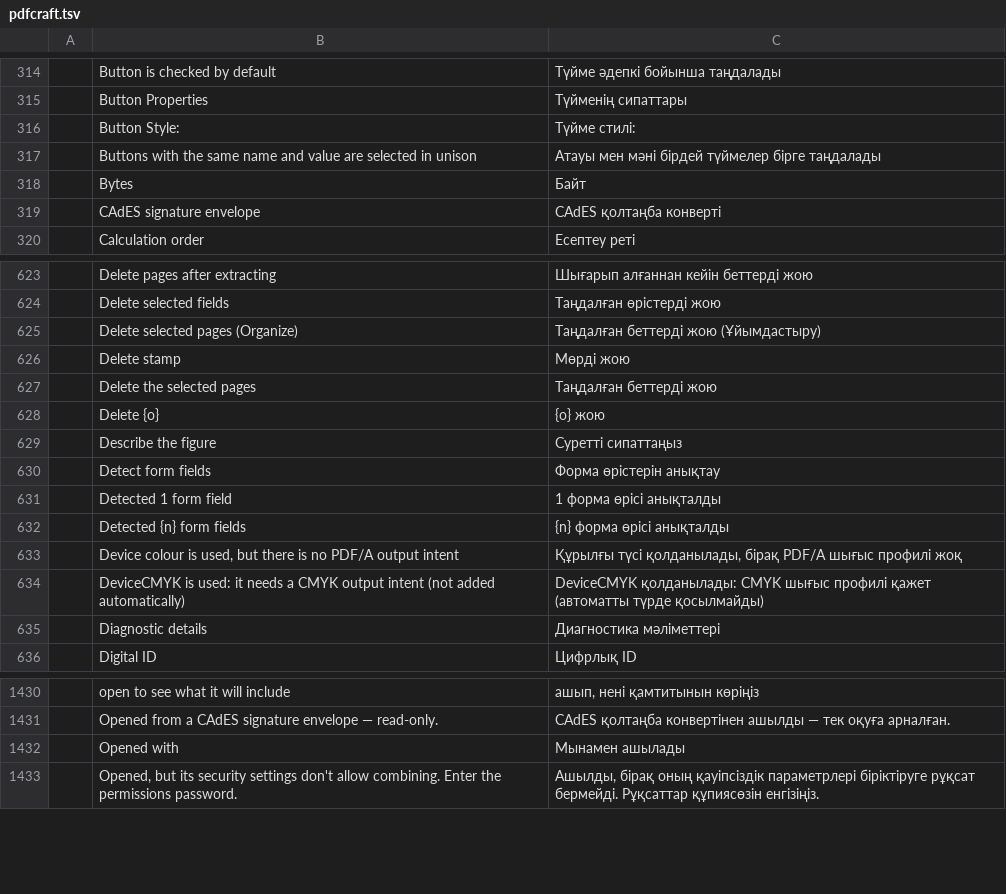
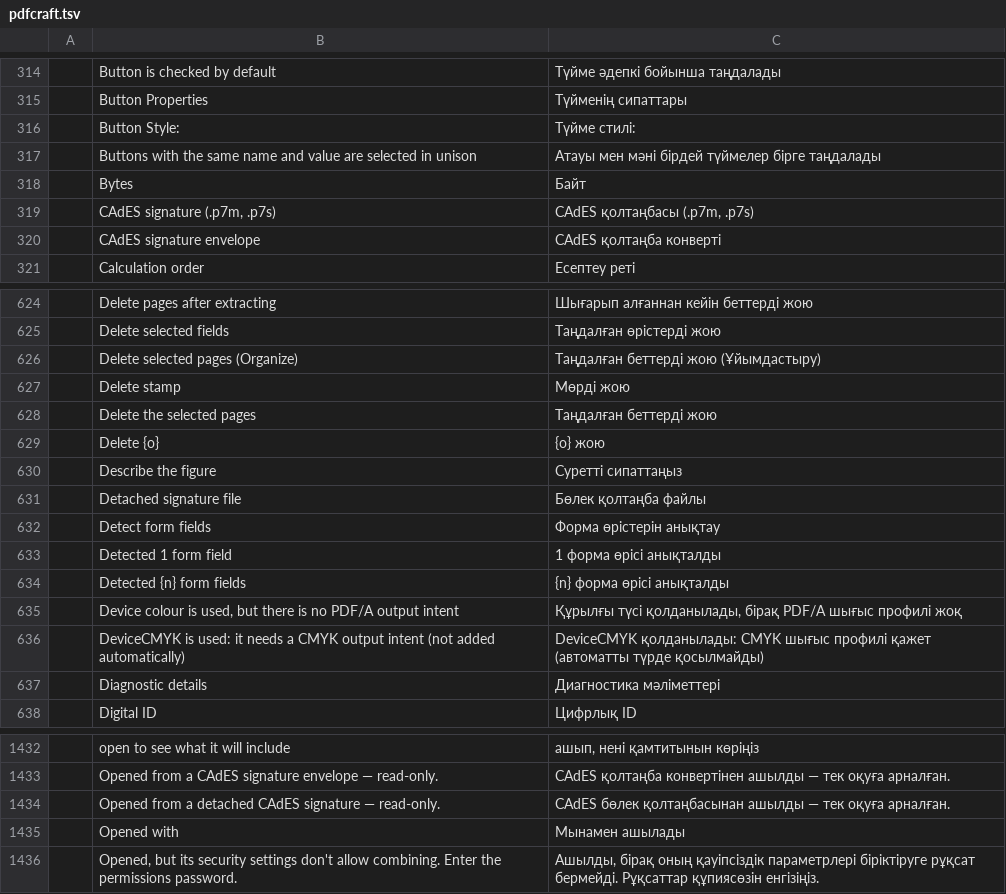
Before and after one commit to BBQ-MAN/craft-i18n, a TSV file: locales/kk/pdfcraft.tsv, drawn as a sheet; only a part is shown, gaps mark what is left out; the diff names each change by its address in the sheet, - before the commit and + after, or states it on an @@ line.

```diff
--- a/locales/kk/pdfcraft.tsv
+++ b/locales/kk/pdfcraft.tsv
+row 319:  | CAdES signature (.p7m, .p7s) | CAdES қолтаңбасы (.p7m, .p7s)
+row 631:  | Detached signature file | Бөлек қолтаңба файлы
+row 1434:  | Opened from a detached CAdES signature — read-only. | CAdES бөлек қолтаңбасынан ашылды — тек оқуға арналған.
```
Also changed, not shown: locales/el/pdfcraft.tsv, locales/ru/pdfcraft.tsv, 19 other files.
